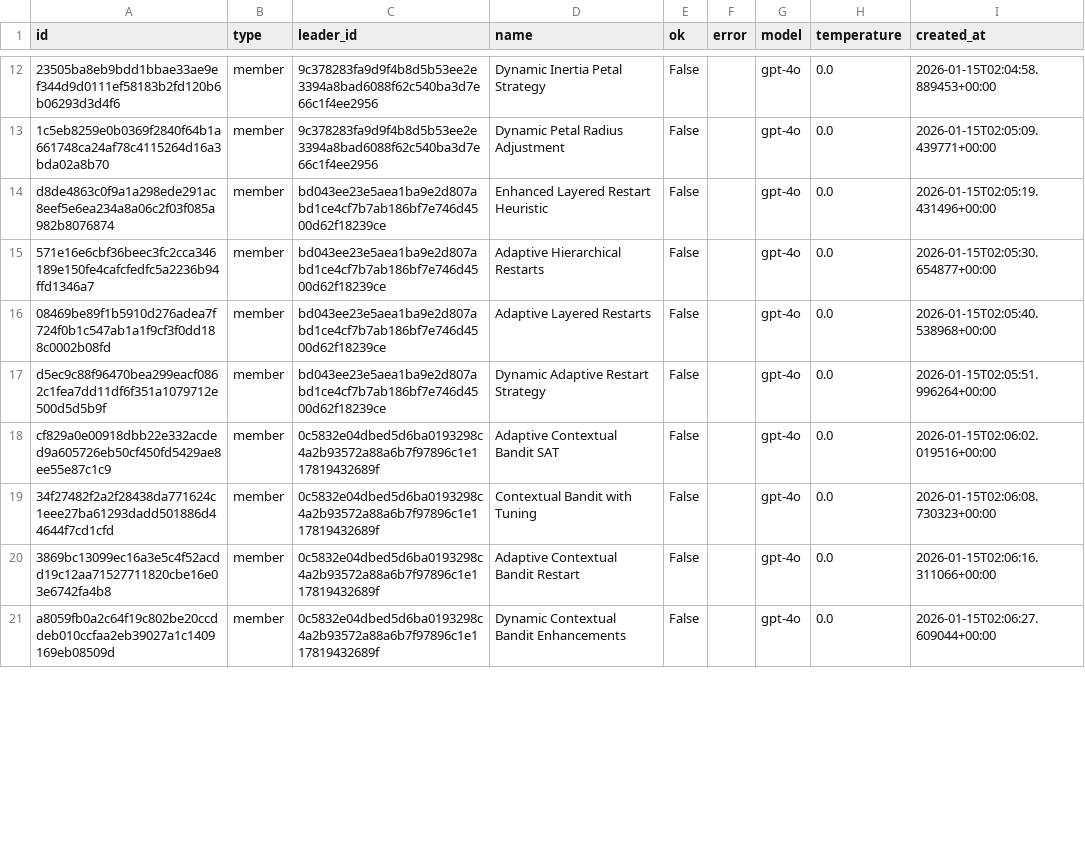
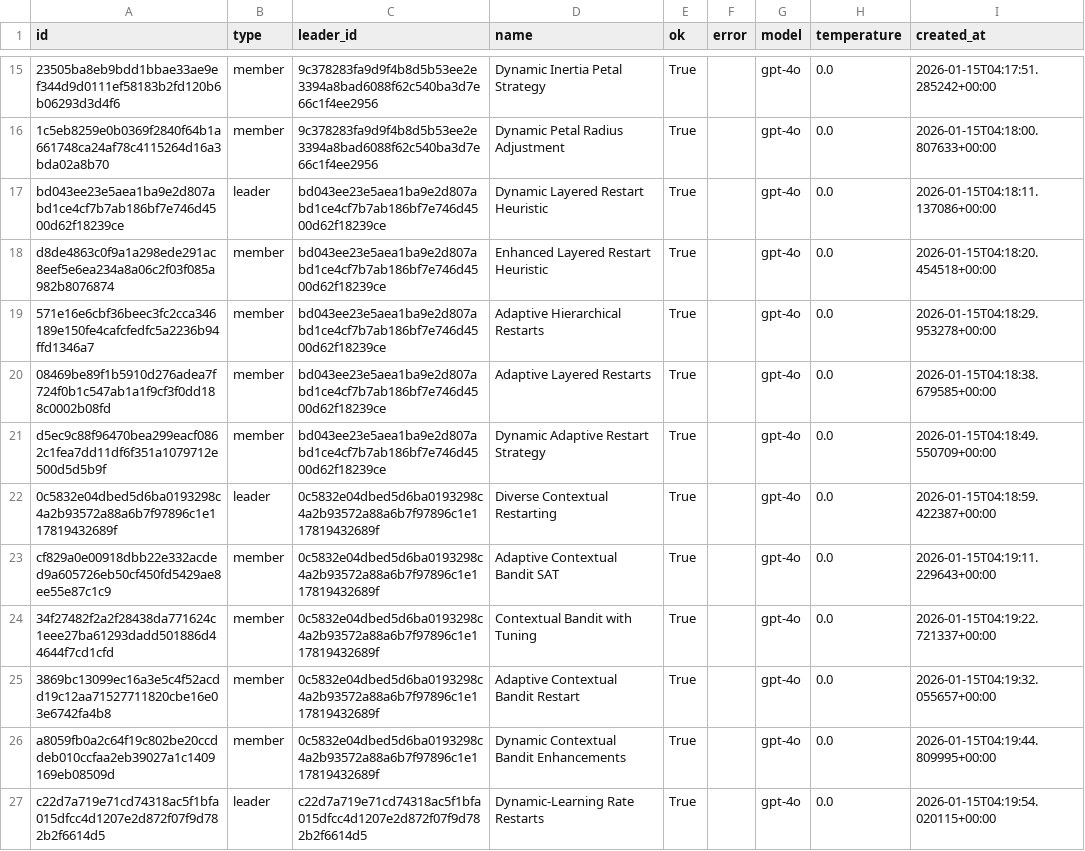
Before and after one commit to ShiminZhang/LLM-SAT, a CSV file: outputs/compile_rate_4o/per_strategy_results.csv, drawn as a sheet; only a part is shown, gaps mark what is left out; addresses are those after the commit; the diff covers the shown part only; the diff names each change by its address in the sheet, - before the commit and + after, or states it on an @@ line.

Commit message:
Fixed code insertion + compiled solvers with generated algorithms

```diff
--- a/outputs/compile_rate_4o/per_strategy_results.csv
+++ b/outputs/compile_rate_4o/per_strategy_results.csv
-E15:E16 (ok): False
+E15:E16 (ok): True
-I15 (created_at): 2026-01-15T02:04:58.889453+00:00
+I15 (created_at): 2026-01-15T04:17:51.285242+00:00
-I16 (created_at): 2026-01-15T02:05:09.439771+00:00
+I16 (created_at): 2026-01-15T04:18:00.807633+00:00
+row 17: bd043ee23e5aea1ba9e2d807abd1ce4cf7b7ab186bf7e746d4500d62f18239ce | leader | bd043ee23e5aea1ba9e2d807abd1ce4cf7b7ab186bf7e746d4500d62f18239ce | Dynamic Layered Restart Heuristic | True |  | gpt-4o | 0.0 | 2026-01-15T04:18:11.137086+00:00
-E18:E21 (ok): False
+E18:E21 (ok): True
-I18 (created_at): 2026-01-15T02:05:19.431496+00:00
+I18 (created_at): 2026-01-15T04:18:20.454518+00:00
-I19 (created_at): 2026-01-15T02:05:30.654877+00:00
+I19 (created_at): 2026-01-15T04:18:29.953278+00:00
-I20 (created_at): 2026-01-15T02:05:40.538968+00:00
+I20 (created_at): 2026-01-15T04:18:38.679585+00:00
-I21 (created_at): 2026-01-15T02:05:51.996264+00:00
+I21 (created_at): 2026-01-15T04:18:49.550709+00:00
+row 22: 0c5832e04dbed5d6ba0193298c4a2b93572a88a6b7f97896c1e117819432689f | leader | 0c5832e04dbed5d6ba0193298c4a2b93572a88a6b7f97896c1e117819432689f | Diverse Contextual Restarting | True |  | gpt-4o | 0.0 | 2026-01-15T04:18:59.422387+00:00
-E23:E26 (ok): False
+E23:E26 (ok): True
-I23 (created_at): 2026-01-15T02:06:02.019516+00:00
+I23 (created_at): 2026-01-15T04:19:11.229643+00:00
-I24 (created_at): 2026-01-15T02:06:08.730323+00:00
+I24 (created_at): 2026-01-15T04:19:22.721337+00:00
-I25 (created_at): 2026-01-15T02:06:16.311066+00:00
+I25 (created_at): 2026-01-15T04:19:32.055657+00:00
-I26 (created_at): 2026-01-15T02:06:27.609044+00:00
+I26 (created_at): 2026-01-15T04:19:44.809995+00:00
+row 27: c22d7a719e71cd74318ac5f1bfa015dfcc4d1207e2d872f07f9d782b2f6614d5 | leader | c22d7a719e71cd74318ac5f1bfa015dfcc4d1207e2d872f07f9d782b2f6614d5 | Dynamic-Learning Rate Restarts | True |  | gpt-4o | 0.0 | 2026-01-15T04:19:54.020115+00:00
```
Also changed, not shown: 7 added rows and 51 edited cells elsewhere in this file, outputs/compile_rate_4o/leader_summary.csv, 44 other files.
